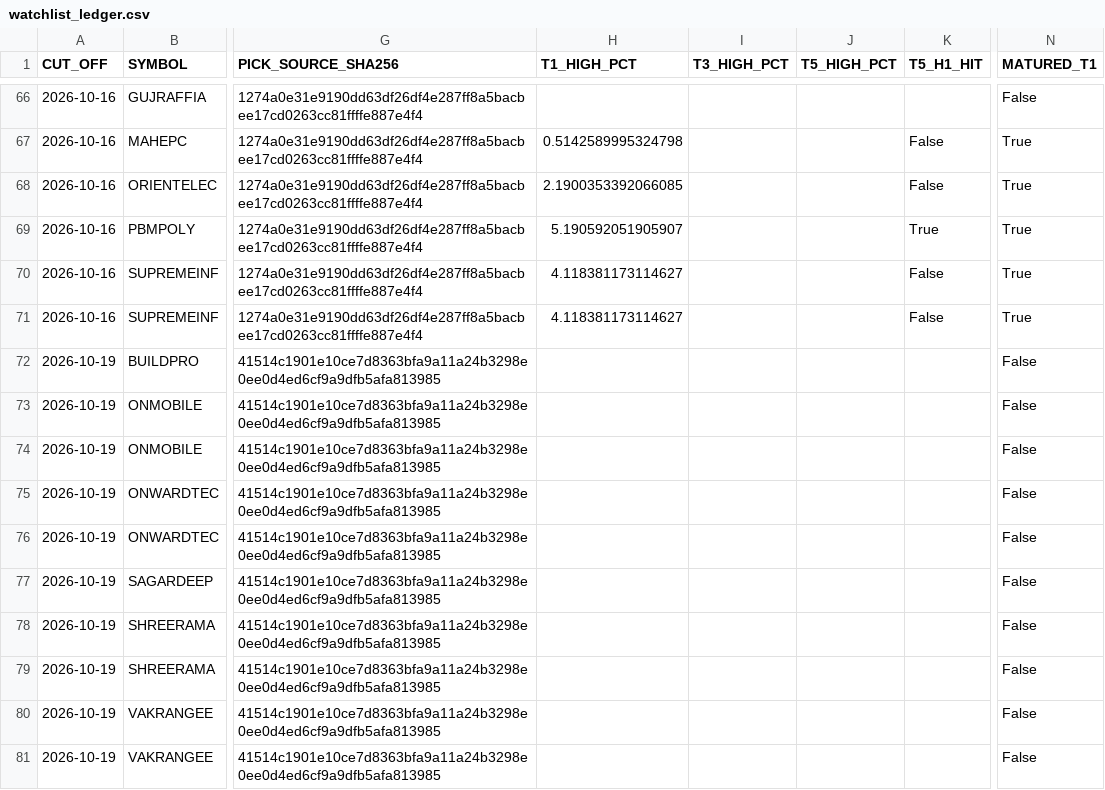
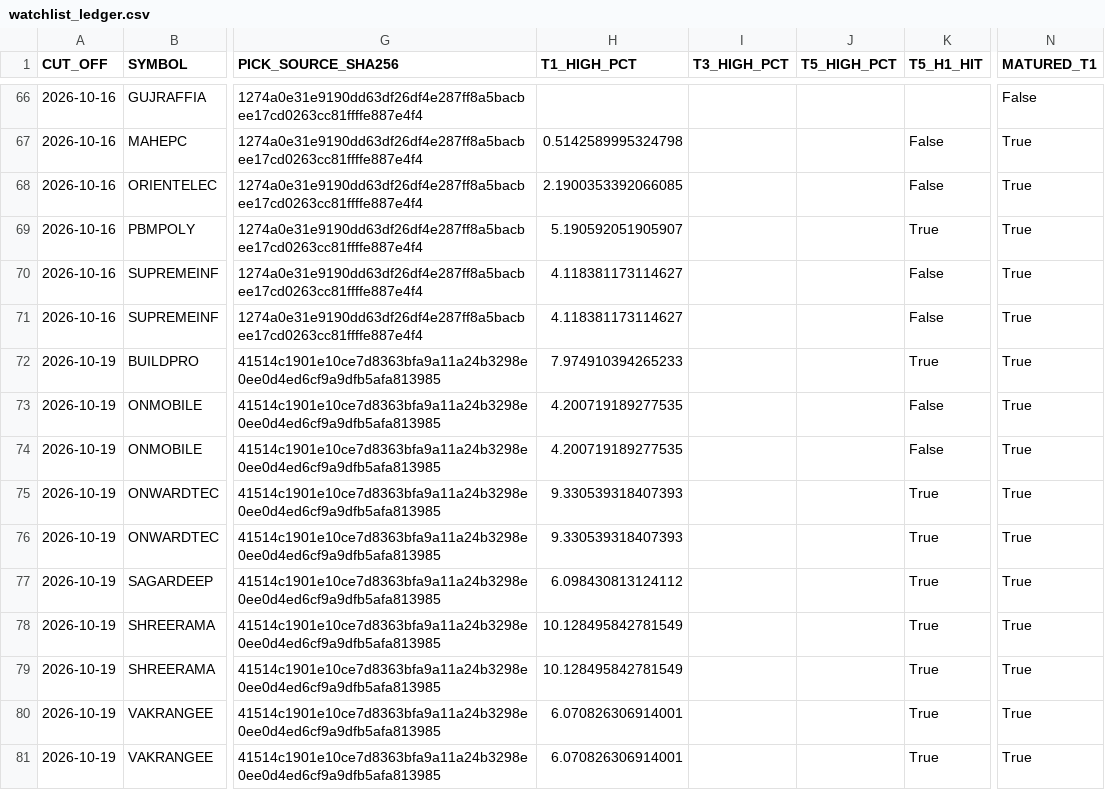
Before and after one commit to duttapalkpa-netizen/PRECISION-WIRES-NSE200-COLLECTOR, a CSV file: outputs/prospective/watchlist_ledger.csv, drawn as a sheet; only a part is shown, gaps mark what is left out; the diff covers the shown part only; the diff names each change by its address in the sheet, - before the commit and + after, or states it on an @@ line.

```diff
--- a/outputs/prospective/watchlist_ledger.csv
+++ b/outputs/prospective/watchlist_ledger.csv
-H72 (T1_HIGH_PCT): (empty)
+H72 (T1_HIGH_PCT): 7.974910394265233
-K72 (T5_H1_HIT): (empty)
+K72 (T5_H1_HIT): True
-N72:N81 (MATURED_T1): False
+N72:N81 (MATURED_T1): True
-H73:H74 (T1_HIGH_PCT): (empty)
+H73:H74 (T1_HIGH_PCT): 4.200719189277535
-K73:K74 (T5_H1_HIT): (empty)
+K73:K74 (T5_H1_HIT): False
-H75:H76 (T1_HIGH_PCT): (empty)
+H75:H76 (T1_HIGH_PCT): 9.330539318407393
-K75:K81 (T5_H1_HIT): (empty)
+K75:K81 (T5_H1_HIT): True
-H77 (T1_HIGH_PCT): (empty)
+H77 (T1_HIGH_PCT): 6.098430813124112
-H78:H79 (T1_HIGH_PCT): (empty)
+H78:H79 (T1_HIGH_PCT): 10.128495842781549
-H80:H81 (T1_HIGH_PCT): (empty)
+H80:H81 (T1_HIGH_PCT): 6.070826306914001
```
Also changed, not shown: 10 added rows and 62 edited cells elsewhere in this file.
